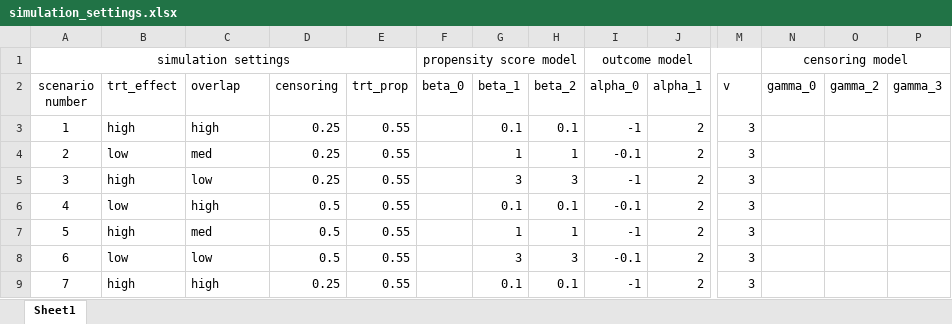
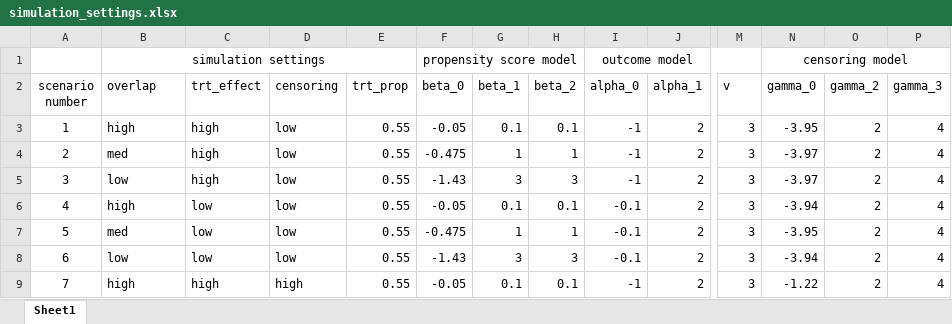
Before and after one commit to waveley/BIS537-Final, an Excel workbook: simulation_settings.xlsx, sheet Sheet1, drawn as a sheet; only a part is shown, gaps mark what is left out; values as stored, in another font and other column widths than the file's, no borders; removed rows and columns are numbered as before the commit, all else as after; the diff covers the shown part only; the diff names each change by its address in the sheet, - before the commit and + after, or states it on an @@ line.

```diff
--- a/simulation_settings.xlsx (sheet Sheet1)
+++ b/simulation_settings.xlsx (sheet Sheet1)
-A1 (scenario number): simulation settings
+A1 (scenario number): (empty)
-A1:E1 merged
-B1 (overlap): (empty)
+B1 (overlap): simulation settings
+B1:E1 merged
-B2: trt_effect
+B2: overlap
-C2: overlap
+C2: trt_effect
-D3:D5 (censoring): 0.25
+D3:D5 (censoring): low
-F3 (beta_0): (empty)
+F3 (beta_0): -0.05
-N3 (gamma_0): (empty)
+N3 (gamma_0): -3.95
-O3:O9 (gamma_2): (empty)
+O3:O9 (gamma_2): 2
-P3:P9 (gamma_3): (empty)
+P3:P9 (gamma_3): 4
-B4 (overlap): low
+B4 (overlap): med
-C4 (trt_effect): med
+C4 (trt_effect): high
-F4 (beta_0): (empty)
+F4 (beta_0): -0.475
-I4 (alpha_0): -0.1
+I4 (alpha_0): -1
-N4:N5 (gamma_0): (empty)
+N4:N5 (gamma_0): -3.97
-B5 (overlap): high
+B5 (overlap): low
-C5 (trt_effect): low
+C5 (trt_effect): high
-F5 (beta_0): (empty)
+F5 (beta_0): -1.43
-B6 (overlap): low
+B6 (overlap): high
-C6 (trt_effect): high
+C6 (trt_effect): low
-D6:D8 (censoring): 0.5
+D6:D8 (censoring): low
-F6 (beta_0): (empty)
+F6 (beta_0): -0.05
-N6 (gamma_0): (empty)
+N6 (gamma_0): -3.94
-B7 (overlap): high
+B7 (overlap): med
-C7 (trt_effect): med
+C7 (trt_effect): low
-F7 (beta_0): (empty)
+F7 (beta_0): -0.475
-I7 (alpha_0): -1
+I7 (alpha_0): -0.1
-N7 (gamma_0): (empty)
+N7 (gamma_0): -3.95
-F8 (beta_0): (empty)
+F8 (beta_0): -1.43
-N8 (gamma_0): (empty)
+N8 (gamma_0): -3.94
-D9 (censoring): 0.25
+D9 (censoring): high
-F9 (beta_0): (empty)
+F9 (beta_0): -0.05
-N9 (gamma_0): (empty)
+N9 (gamma_0): -1.22
```
Also changed, not shown: 3 added rows, 3 removed rows and 35 edited cells elsewhere in this sheet, 5 other files.
